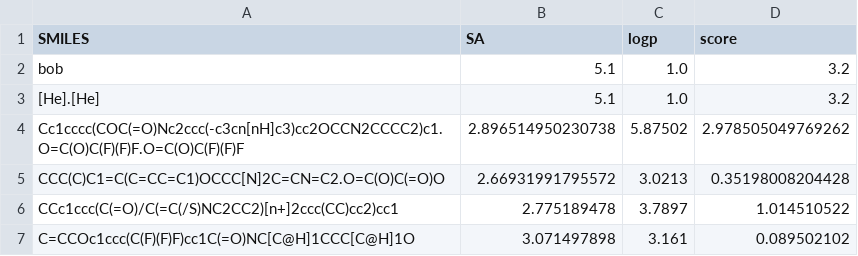
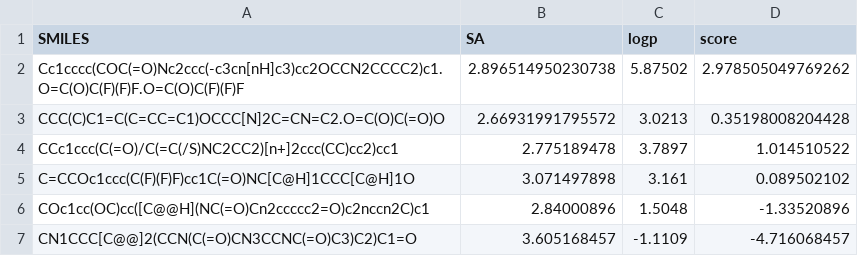
Before and after one commit to datamol-io/graphium, a CSV file: goli/data/micro_ZINC/micro_ZINC.csv, drawn as a sheet; only a part is shown; the shorter side is filled out with more unchanged rows.

Commit message:
Removed fake molecules from micro_ZINC.csv

```diff
--- a/goli/data/micro_ZINC/micro_ZINC.csv
+++ b/goli/data/micro_ZINC/micro_ZINC.csv
@@ -1,4 +1,2 @@
 SMILES,SA,logp,score
-bob, 5.1, 1.0, 3.2
-[He].[He], 5.1, 1.0, 3.2
 Cc1cccc(COC(=O)Nc2ccc(-c3cn[nH]c3)cc2OCCN2CCCC2)c1.O=C(O)C(F)(F)F.O=C(O)C(F)(F)F,2.896514950230738,5.87502,2.978505049769262
```
